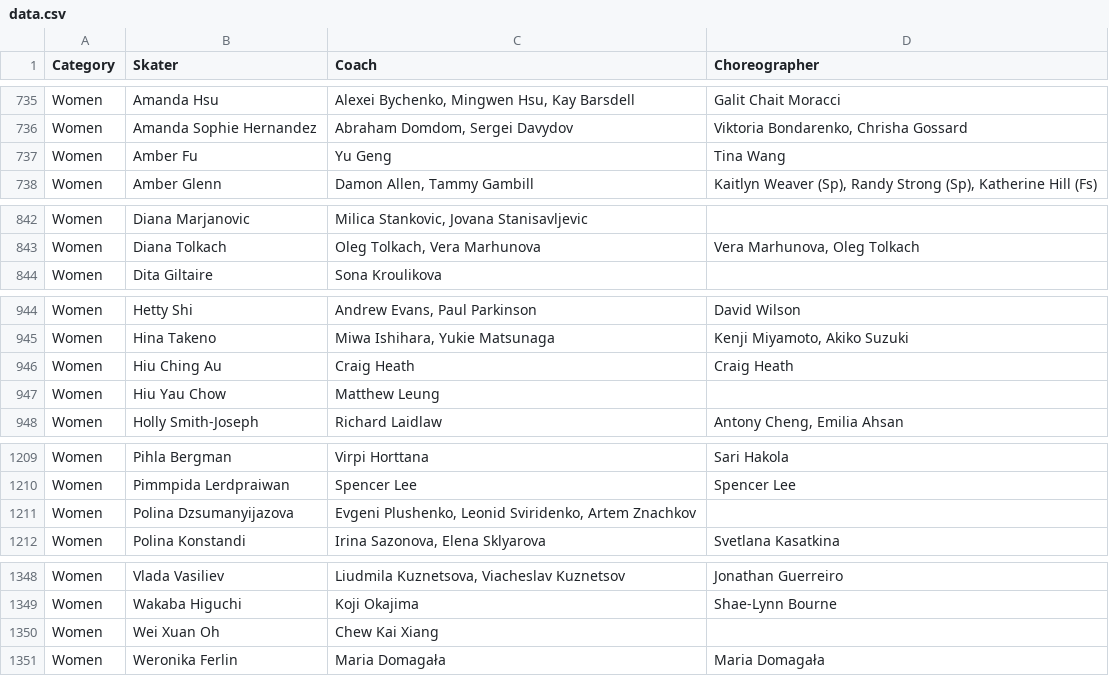
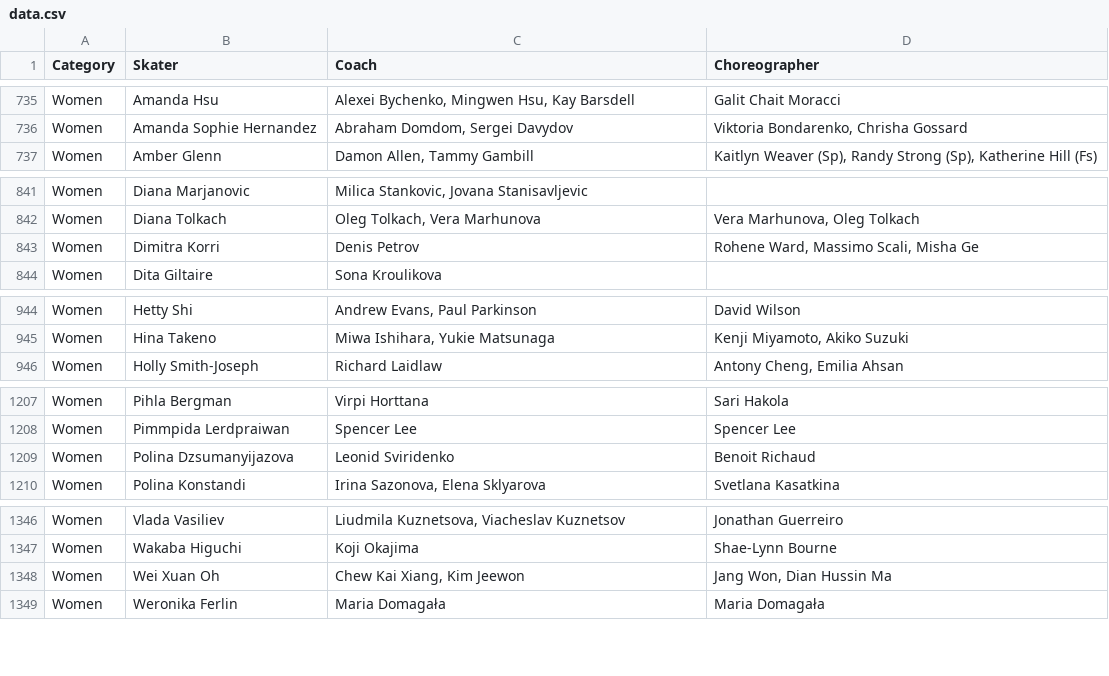
Before and after one commit to edomt/isu-data, a CSV file: data.csv, drawn as a sheet; only a part is shown, gaps mark what is left out; the diff covers the shown part only.

Commit message:
ISU: automated update

```diff
--- a/data.csv
+++ b/data.csv
@@ -736,3 +736,2 @@ Women,Amanda Hsu,"Alexei Bychenko, Mingwen Hsu, Kay Barsdell ",Galit Chait Mora
 Women,Amanda Sophie Hernandez,"Abraham Domdom, Sergei Davydov","Viktoria Bondarenko, Chrisha Gossard"
-Women,Amber Fu,Yu Geng,Tina Wang
 Women,Amber Glenn,"Damon Allen, Tammy Gambill","Kaitlyn Weaver (Sp),  Randy Strong (Sp), Katherine Hill (Fs) "
@@ -843,2 +842,3 @@ Women,Diana Marjanovic,"Milica Stankovic, Jovana Stanisavljevic",
 Women,Diana Tolkach,"Oleg Tolkach, Vera Marhunova","Vera Marhunova, Oleg Tolkach"
+Women,Dimitra Korri,Denis Petrov,"Rohene Ward, Massimo Scali, Misha Ge"
 Women,Dita Giltaire,Sona Kroulikova,
@@ -945,4 +945,2 @@ Women,Hetty Shi,"Andrew Evans, Paul Parkinson ",David Wilson
 Women,Hina Takeno,"Miwa Ishihara, Yukie Matsunaga","Kenji Miyamoto, Akiko Suzuki"
-Women,Hiu Ching Au,Craig Heath,Craig Heath
-Women,Hiu Yau Chow,Matthew Leung,   
 Women,Holly Smith-Joseph,Richard Laidlaw,"Antony Cheng, Emilia Ahsan "
@@ -1210,3 +1208,3 @@ Women,Pihla Bergman,Virpi Horttana,Sari Hakola
 Women,Pimmpida Lerdpraiwan,Spencer Lee,Spencer Lee
-Women,Polina Dzsumanyijazova,"Evgeni Plushenko, Leonid Sviridenko, Artem Znachkov",
+Women,Polina Dzsumanyijazova,Leonid Sviridenko,Benoit Richaud
 Women,Polina Konstandi,"Irina Sazonova, Elena Sklyarova",Svetlana Kasatkina
@@ -1349,3 +1347,3 @@ Women,Vlada Vasiliev,"Liudmila Kuznetsova, Viacheslav Kuznetsov",Jonathan Guerre
 Women,Wakaba Higuchi,Koji Okajima,Shae-Lynn Bourne
-Women,Wei Xuan Oh,Chew Kai Xiang,
+Women,Wei Xuan Oh,"Chew Kai Xiang, Kim Jeewon","Jang Won, Dian Hussin Ma"
 Women,Weronika Ferlin,Maria Domagała,Maria Domagała
```
Also changed, not shown: 4 edited cells elsewhere in this file.
